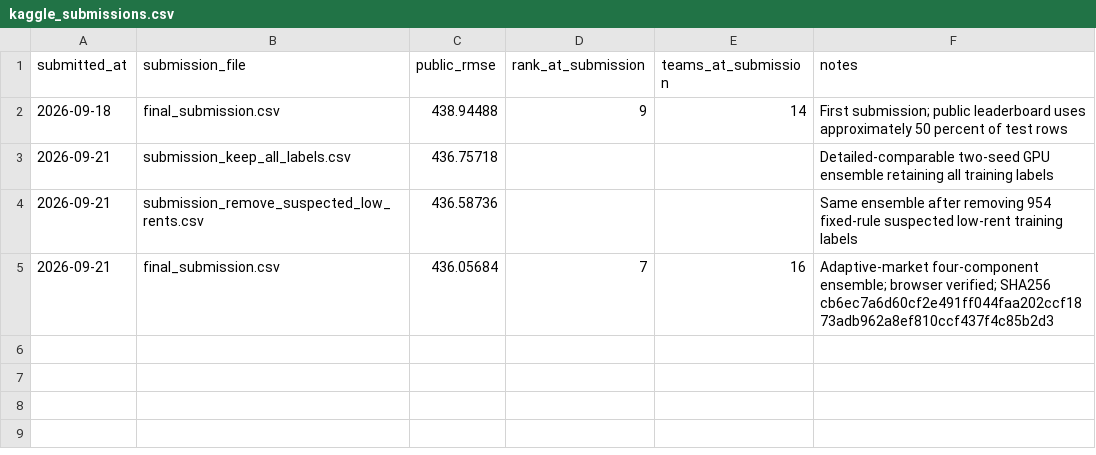
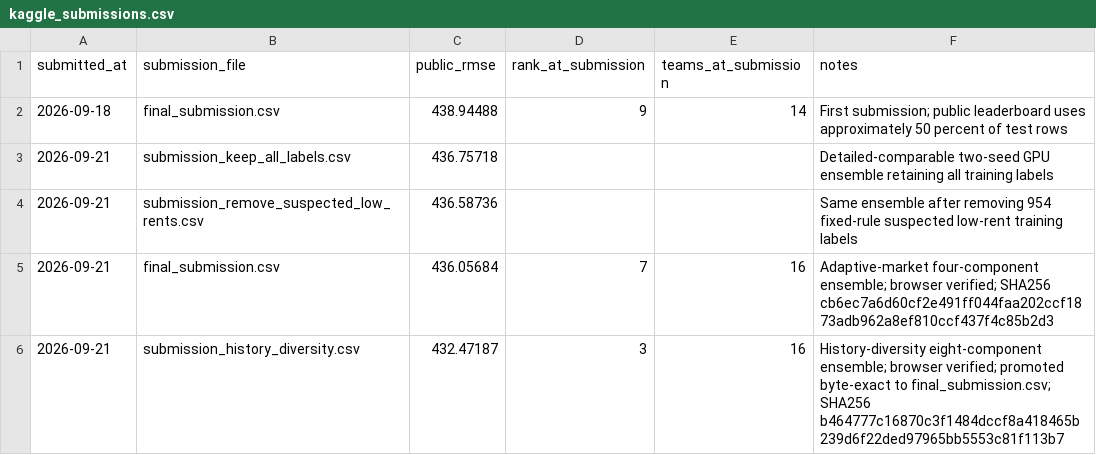
Before and after one commit to ElephantLikeCode/cs5228-hdb-rental-prediction, a CSV file: reports/kaggle_submissions.csv, drawn as a sheet; the diff names each change by its address in the sheet, - before the commit and + after, or states it on an @@ line.

Commit message:
Promote verified history-diversity mainline and close out progress

```diff
--- a/reports/kaggle_submissions.csv
+++ b/reports/kaggle_submissions.csv
+row 6: 2026-09-21 | submission_history_diversity.csv | 432.47187 | 3 | 16 | History-diversity eight-component ensemble; browser verified; promoted byte-exact to final_submission.csv; SHA256 b464777c16870c3f1484dccf8a418465b239d6f22ded97965bb5553c81f113b7
```
Also changed, not shown: 8 other files.
